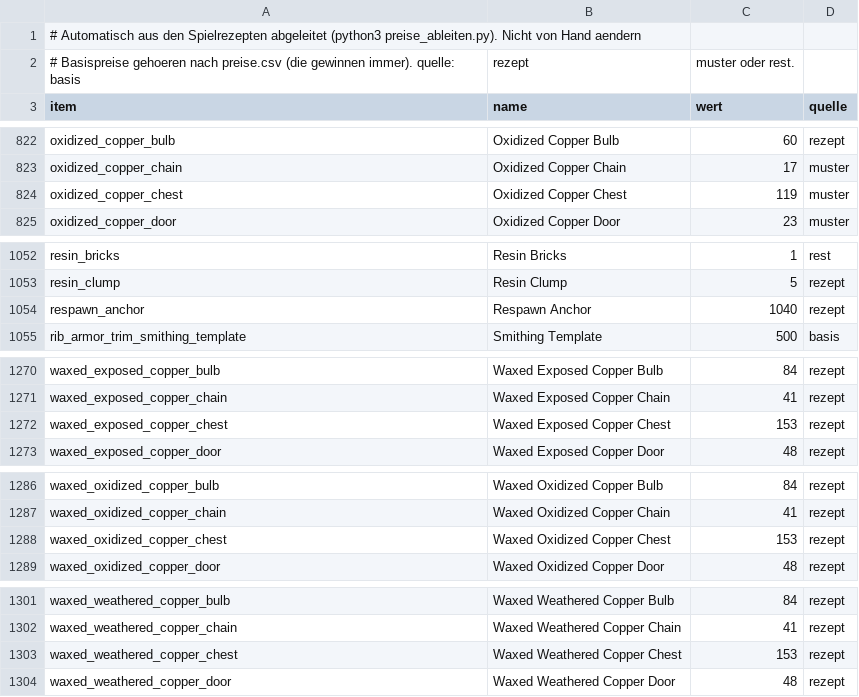
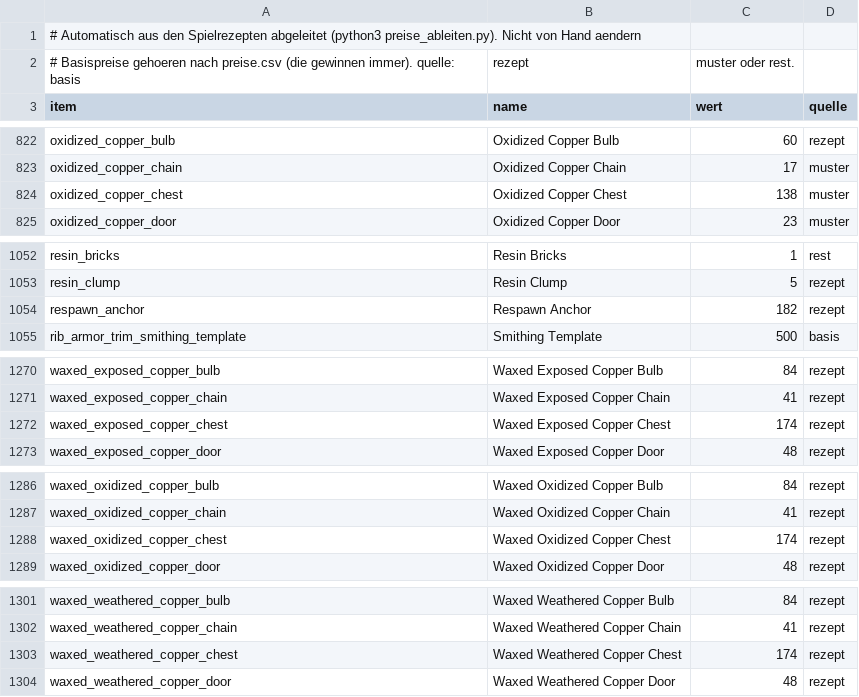
Before and after one commit to Bodenbac/nachtwache, a CSV file: tabellen/preise_abgeleitet.csv, drawn as a sheet; only a part is shown, gaps mark what is left out; the diff covers the shown part only.

```diff
--- a/tabellen/preise_abgeleitet.csv
+++ b/tabellen/preise_abgeleitet.csv
@@ -823,3 +823,3 @@ oxidized_copper_bulb,Oxidized Copper Bulb,60,rezept
 oxidized_copper_chain,Oxidized Copper Chain,17,muster
-oxidized_copper_chest,Oxidized Copper Chest,119,muster
+oxidized_copper_chest,Oxidized Copper Chest,138,muster
 oxidized_copper_door,Oxidized Copper Door,23,muster
@@ -1053,3 +1053,3 @@ resin_bricks,Resin Bricks,1,rest
 resin_clump,Resin Clump,5,rezept
-respawn_anchor,Respawn Anchor,1040,rezept
+respawn_anchor,Respawn Anchor,182,rezept
 rib_armor_trim_smithing_template,Smithing Template,500,basis
@@ -1271,3 +1271,3 @@ waxed_exposed_copper_bulb,Waxed Exposed Copper Bulb,84,rezept
 waxed_exposed_copper_chain,Waxed Exposed Copper Chain,41,rezept
-waxed_exposed_copper_chest,Waxed Exposed Copper Chest,153,rezept
+waxed_exposed_copper_chest,Waxed Exposed Copper Chest,174,rezept
 waxed_exposed_copper_door,Waxed Exposed Copper Door,48,rezept
@@ -1287,3 +1287,3 @@ waxed_oxidized_copper_bulb,Waxed Oxidized Copper Bulb,84,rezept
 waxed_oxidized_copper_chain,Waxed Oxidized Copper Chain,41,rezept
-waxed_oxidized_copper_chest,Waxed Oxidized Copper Chest,153,rezept
+waxed_oxidized_copper_chest,Waxed Oxidized Copper Chest,174,rezept
 waxed_oxidized_copper_door,Waxed Oxidized Copper Door,48,rezept
@@ -1302,3 +1302,3 @@ waxed_weathered_copper_bulb,Waxed Weathered Copper Bulb,84,rezept
 waxed_weathered_copper_chain,Waxed Weathered Copper Chain,41,rezept
-waxed_weathered_copper_chest,Waxed Weathered Copper Chest,153,rezept
+waxed_weathered_copper_chest,Waxed Weathered Copper Chest,174,rezept
 waxed_weathered_copper_door,Waxed Weathered Copper Door,48,rezept
```
Also changed, not shown: 6 edited cells elsewhere in this file, tabellen/preise.csv, 4 other files.
